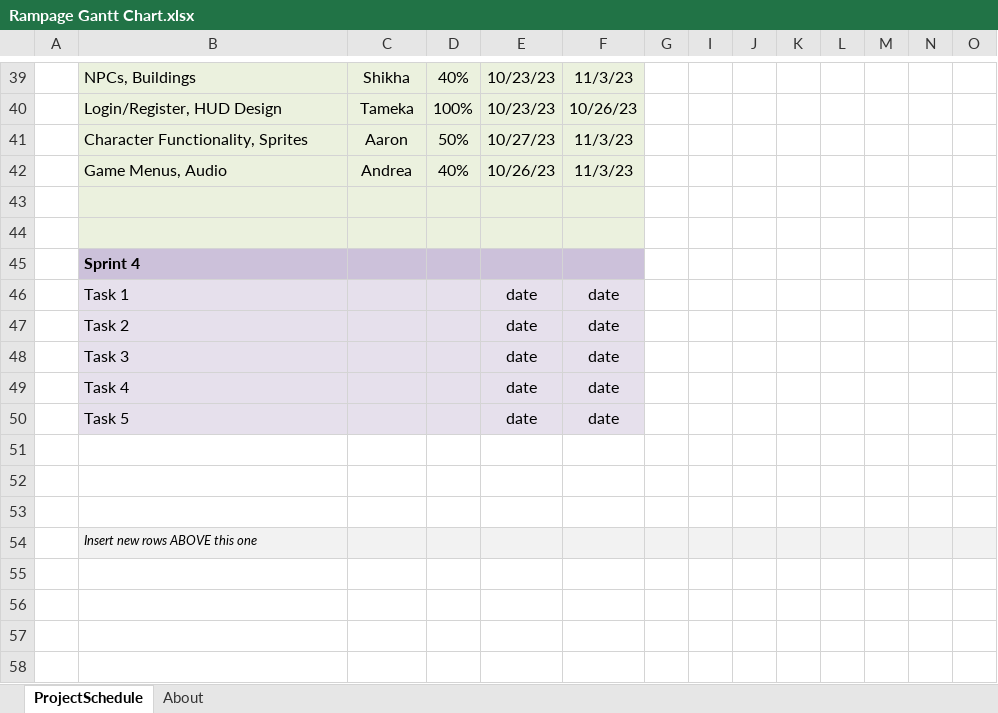
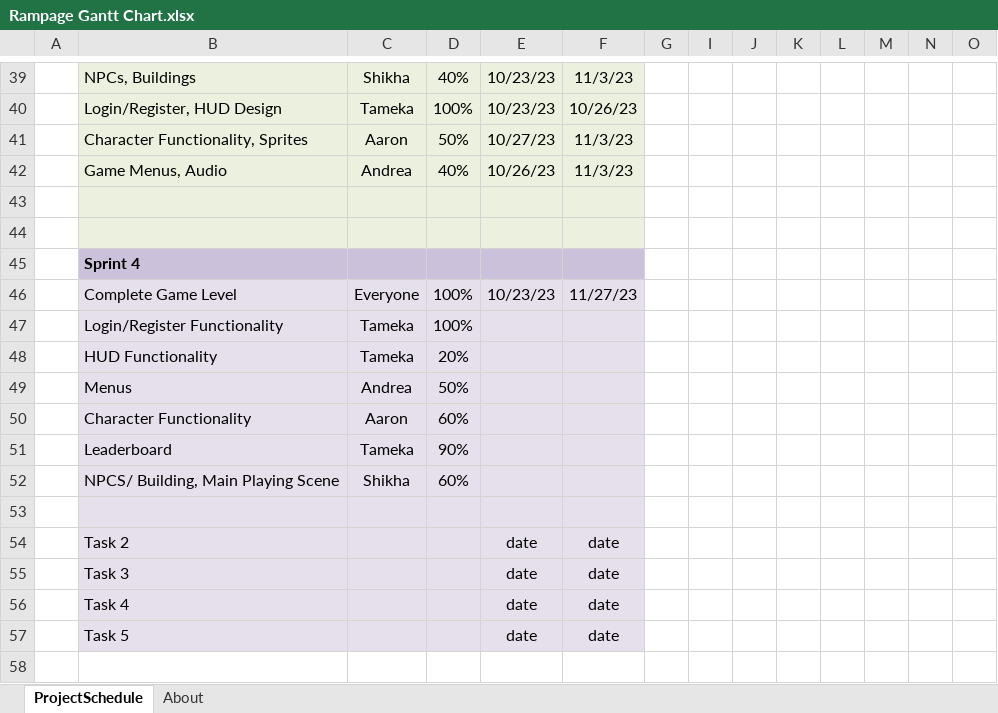
Before and after one commit to MikaMika2003/Rampage, an Excel workbook: Rampage/Rampage Gantt Chart.xlsx, sheet ProjectSchedule, drawn as a sheet; only a part is shown, gaps mark what is left out; the shorter side is filled out with more unchanged rows; values as stored, in another font and other column widths than the file's, no borders; conditional formats not drawn; addresses are those after the commit; rows hold the shown columns only; the diff names each change by its address in the sheet, - before the commit and + after, or states it on an @@ line.

```diff
--- a/Rampage/Rampage Gantt Chart.xlsx (sheet ProjectSchedule)
+++ b/Rampage/Rampage Gantt Chart.xlsx (sheet ProjectSchedule)
+row 46:  | Complete Game Level | Everyone | 100% | 10/23/23 | 11/27/23
+row 47:  | Login/Register Functionality | Tameka | 100%
+row 48:  | HUD Functionality | Tameka | 20%
+row 49:  | Menus | Andrea | 50%
+row 50:  | Character Functionality | Aaron | 60%
+row 51:  | Leaderboard | Tameka | 90%
+row 52:  | NPCS/ Building, Main Playing Scene | Shikha | 60%
-row 53:  | Task 1 |  |  | date | date
+row 53: (empty)
```
Also changed, not shown: hidden cells, 10 other files.
